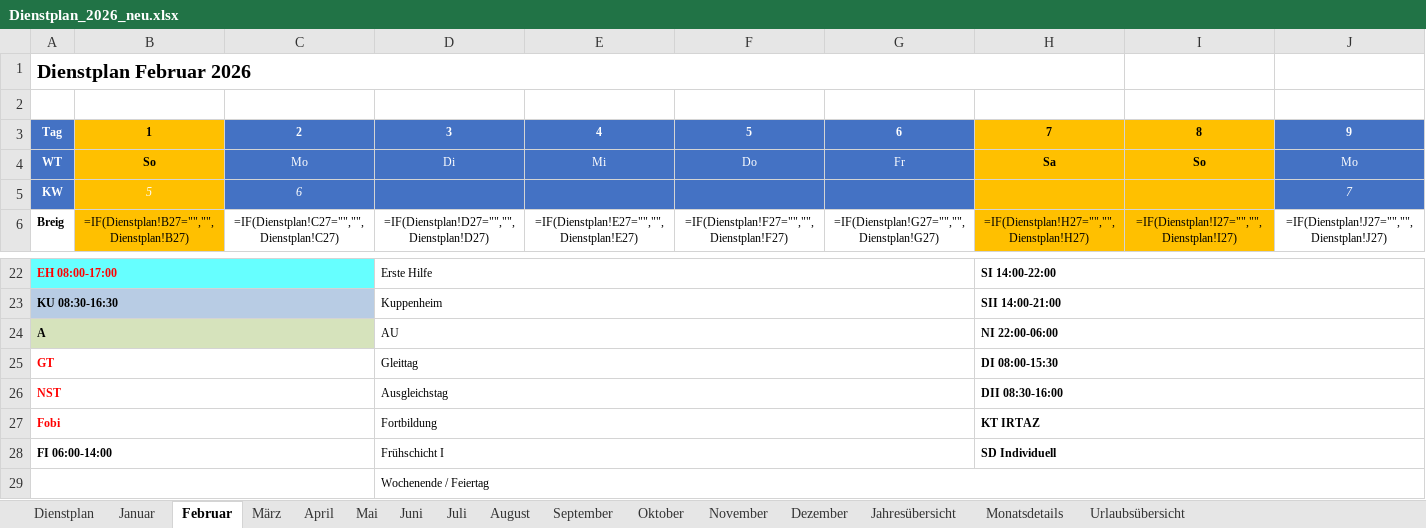
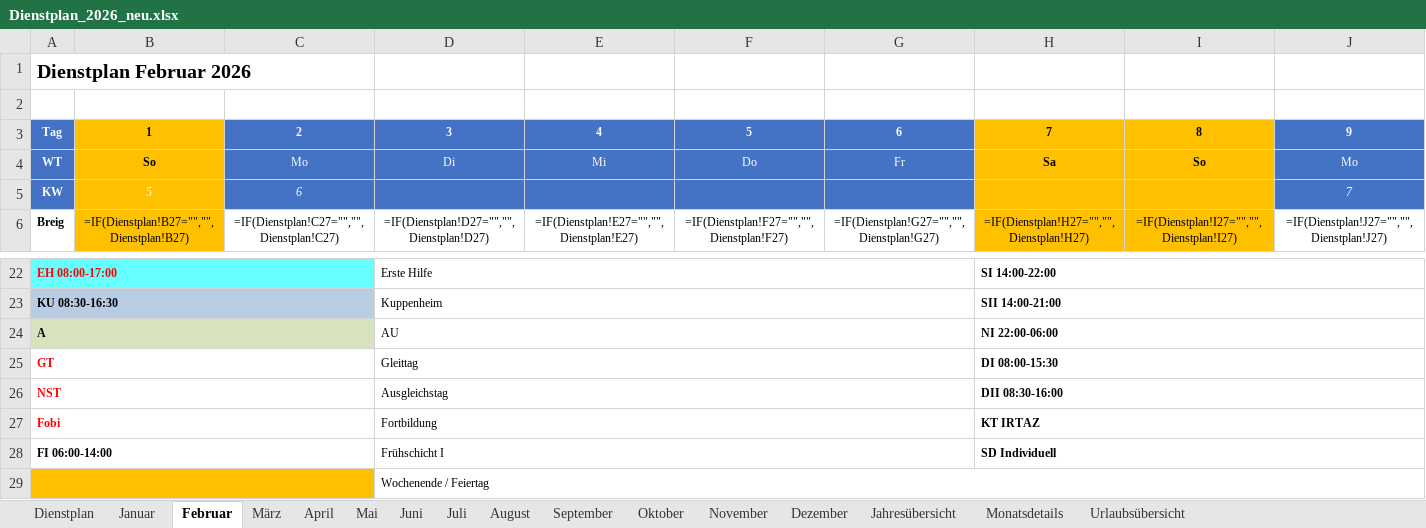
Before and after one commit to Bas1cally/Dienstplan, an Excel workbook: Dienstplan_2026_neu.xlsx, sheet Februar, drawn as a sheet; only a part is shown, gaps mark what is left out; values as stored, in another font and other column widths than the file's, no borders; formulas without a stored value are shown as written; conditional formats not drawn; the diff names each change by its address in the sheet, - before the commit and + after, or states it on an @@ line.

```diff
--- a/Dienstplan_2026_neu.xlsx (sheet Februar)
+++ b/Dienstplan_2026_neu.xlsx (sheet Februar)
-A1:H1 merged
-A29 fill: none
+A29 fill: #FFC000
```
Also changed, not shown: sheet Dienstplan, sheet April, sheet März, sheet Januar, sheet November, sheet September, 6 more sheets, 1 other file.
